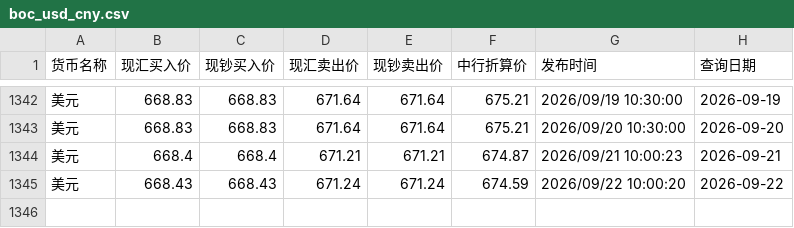
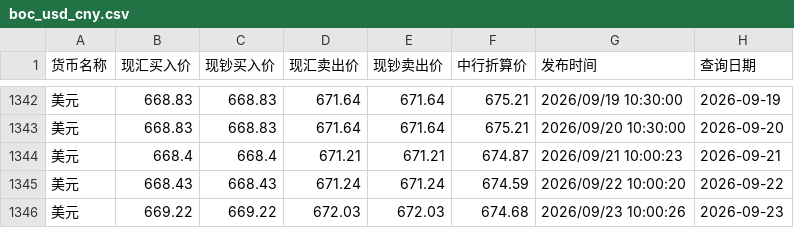
Before and after one commit to lzc0403/BOC-Exchange-Rate, a CSV file: boc_usd_cny.csv, drawn as a sheet; only a part is shown, gaps mark what is left out.

```diff
--- a/boc_usd_cny.csv
+++ b/boc_usd_cny.csv
@@ -1345 +1345,2 @@
 美元,668.43,668.43,671.24,671.24,674.59,2026/09/22 10:00:20,2026-09-22
+美元,669.22,669.22,672.03,672.03,674.68,2026/09/23 10:00:26,2026-09-23
```
Also changed, not shown: boc_hkd_cny.csv, site/boc_hkd_cny.csv, 1 other file.
